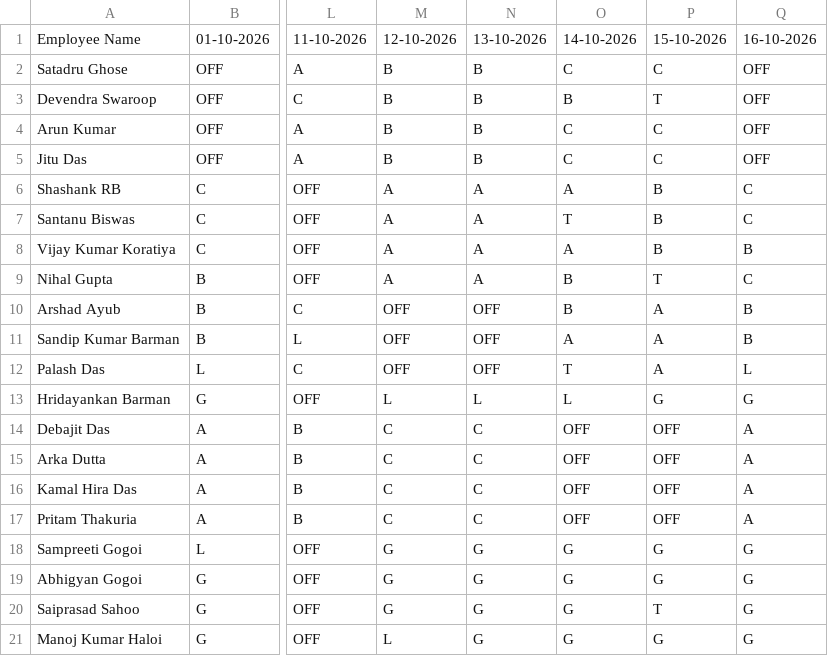
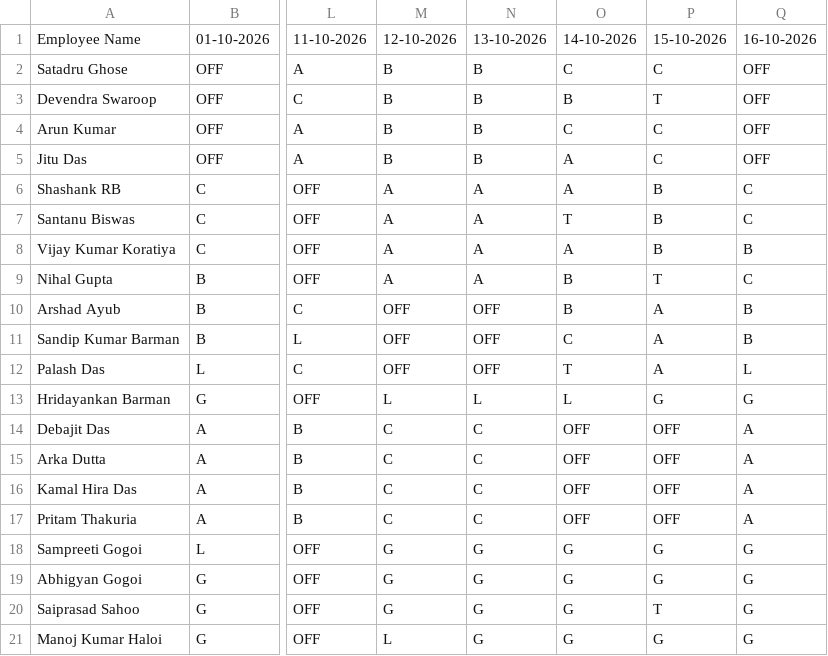
Before and after one commit to debajitd1292/ppu, a CSV file: exec/shift_exec_1026.csv, drawn as a sheet; only a part is shown, gaps mark what is left out; the diff names each change by its address in the sheet, - before the commit and + after, or states it on an @@ line.

Commit message:
Update shift_exec_1026.csv

```diff
--- a/exec/shift_exec_1026.csv
+++ b/exec/shift_exec_1026.csv
-O5: C
+O5: A
-O11: A
+O11: C
```
